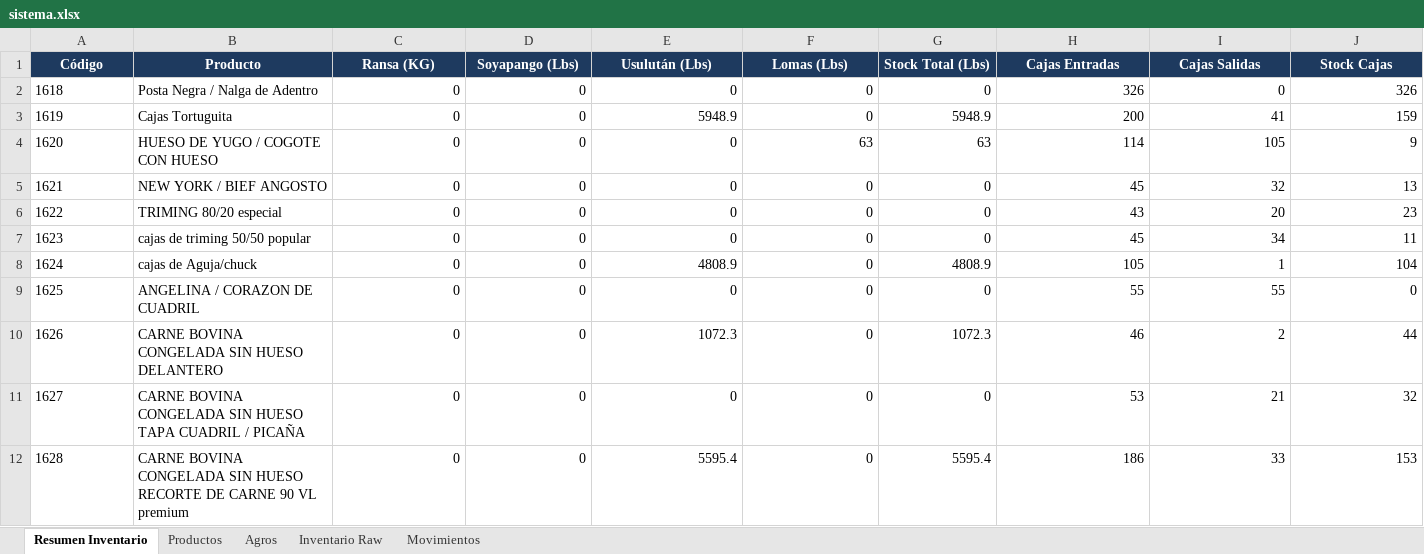
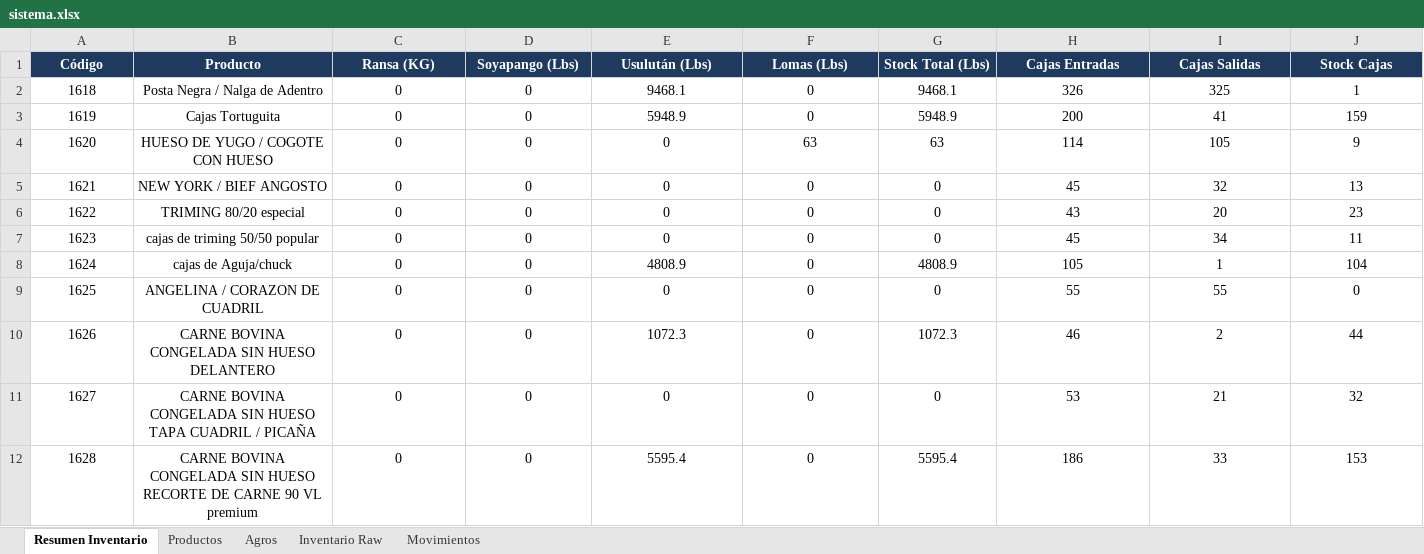
Before and after one commit to JairoNP300/Inventario, an Excel workbook: data/sistema.xlsx, sheet Resumen Inventario, drawn as a sheet; values as stored, in another font and other column widths than the file's, no borders; the diff names each change by its address in the sheet, - before the commit and + after, or states it on an @@ line.

Commit message:
Auto-sync Excel: 2026-05-30T03:24

```diff
--- a/data/sistema.xlsx (sheet Resumen Inventario)
+++ b/data/sistema.xlsx (sheet Resumen Inventario)
-A2:B12 alignment: left
+A2:B12 alignment: center
-C2:J12 alignment: right
+C2:J12 alignment: center
-E2 (Usulután (Lbs)): 0
+E2 (Usulután (Lbs)): 9468.1
-G2 (Stock Total (Lbs)): 0
+G2 (Stock Total (Lbs)): 9468.1
-I2 (Cajas Salidas): 0
+I2 (Cajas Salidas): 325
-J2 (Stock Cajas): 326
+J2 (Stock Cajas): 1
```
Also changed, not shown: sheet Inventario Raw, sheet Movimientos.
